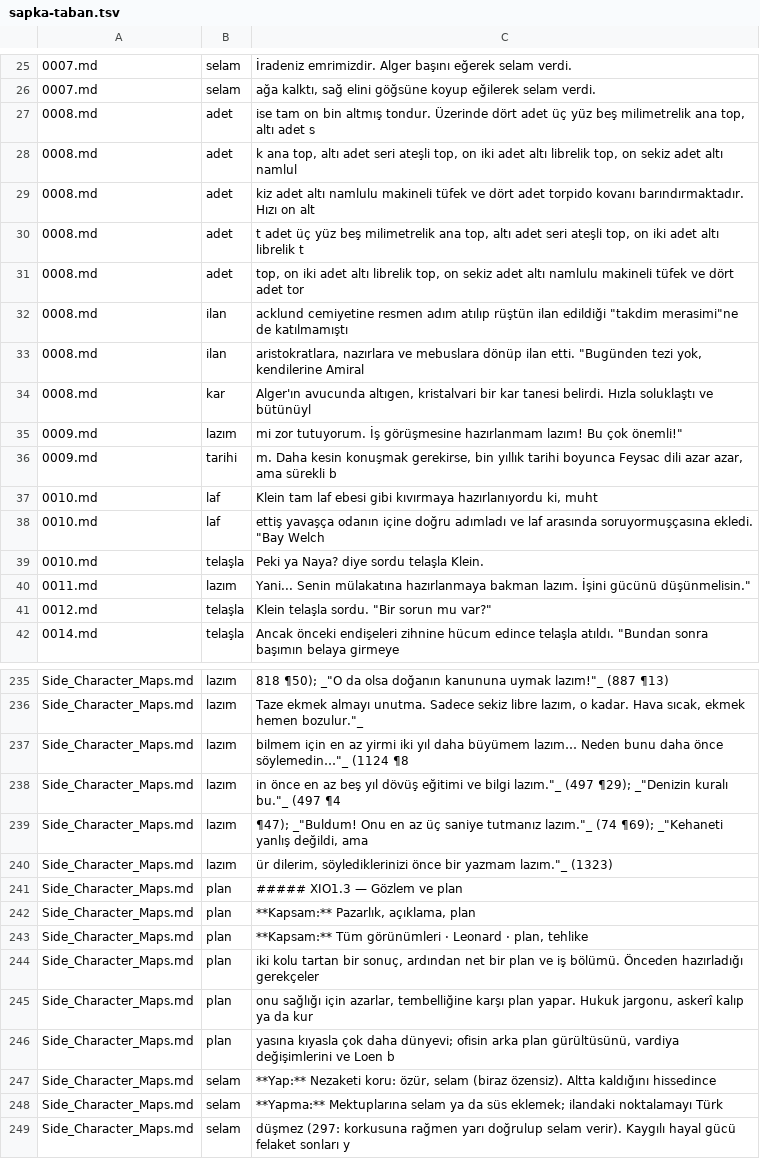
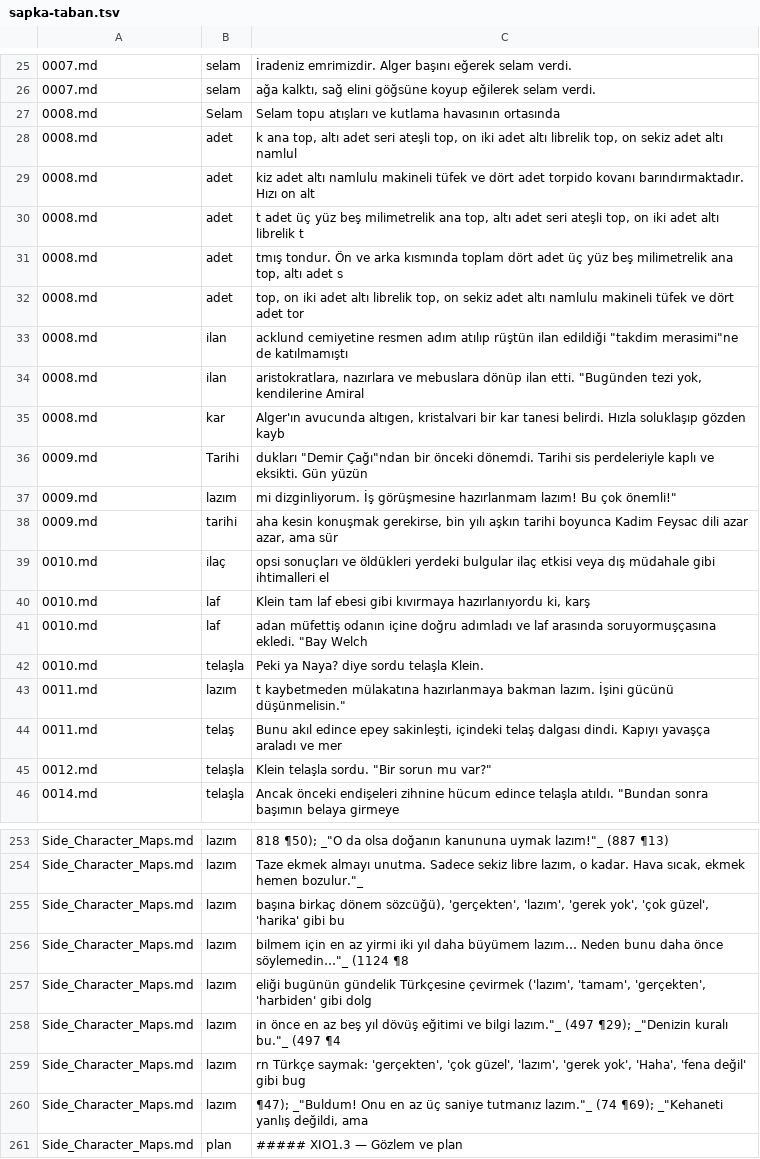
Before and after one commit to Imperium34/LotM_Scripts, a TSV file: lint/sapka-taban.tsv, drawn as a sheet; only a part is shown, gaps mark what is left out; the shorter side is filled out with more unchanged rows; the diff covers the shown part only.

```diff
--- a/lint/sapka-taban.tsv
+++ b/lint/sapka-taban.tsv
@@ -26,3 +26,3 @@
 0007.md	selam	ağa kalktı, sağ elini göğsüne koyup eğilerek selam verdi.
-0008.md	adet	ise tam on bin altmış tondur. Üzerinde dört adet üç yüz beş milimetrelik ana top, altı adet s
+0008.md	Selam	Selam topu atışları ve kutlama havasının ortasında
 0008.md	adet	k ana top, altı adet seri ateşli top, on iki adet altı librelik top, on sekiz adet altı namlul
@@ -30,2 +30,3 @@
 0008.md	adet	t adet üç yüz beş milimetrelik ana top, altı adet seri ateşli top, on iki adet altı librelik t
+0008.md	adet	tmış tondur. Ön ve arka kısmında toplam dört adet üç yüz beş milimetrelik ana top, altı adet s
 0008.md	adet	top, on iki adet altı librelik top, on sekiz adet altı namlulu makineli tüfek ve dört adet tor
@@ -33,9 +34,12 @@
 0008.md	ilan	aristokratlara, nazırlara ve mebuslara dönüp ilan etti. "Bugünden tezi yok, kendilerine Amiral
-0008.md	kar	Alger'ın avucunda altıgen, kristalvari bir kar tanesi belirdi. Hızla soluklaştı ve bütünüyl
-0009.md	lazım	mi zor tutuyorum. İş görüşmesine hazırlanmam lazım! Bu çok önemli!"
-0009.md	tarihi	m. Daha kesin konuşmak gerekirse, bin yıllık tarihi boyunca Feysac dili azar azar, ama sürekli b
-0010.md	laf	Klein tam laf ebesi gibi kıvırmaya hazırlanıyordu ki, muht
-0010.md	laf	ettiş yavaşça odanın içine doğru adımladı ve laf arasında soruyormuşçasına ekledi. "Bay Welch
+0008.md	kar	Alger'ın avucunda altıgen, kristalvari bir kar tanesi belirdi. Hızla soluklaşıp gözden kayb
+0009.md	Tarihi	dukları "Demir Çağı"ndan bir önceki dönemdi. Tarihi sis perdeleriyle kaplı ve eksikti. Gün yüzün
+0009.md	lazım	mi dizginliyorum. İş görüşmesine hazırlanmam lazım! Bu çok önemli!"
+0009.md	tarihi	aha kesin konuşmak gerekirse, bin yılı aşkın tarihi boyunca Kadim Feysac dili azar azar, ama sür
+0010.md	ilaç	opsi sonuçları ve öldükleri yerdeki bulgular ilaç etkisi veya dış müdahale gibi ihtimalleri el
+0010.md	laf	Klein tam laf ebesi gibi kıvırmaya hazırlanıyordu ki, karş
+0010.md	laf	adan müfettiş odanın içine doğru adımladı ve laf arasında soruyormuşçasına ekledi. "Bay Welch
 0010.md	telaşla	"Peki ya Naya?" diye sordu telaşla Klein.
-0011.md	lazım	Yani... Senin mülakatına hazırlanmaya bakman lazım. İşini gücünü düşünmelisin."
+0011.md	lazım	t kaybetmeden mülakatına hazırlanmaya bakman lazım. İşini gücünü düşünmelisin."
+0011.md	telaş	Bunu akıl edince epey sakinleşti, içindeki telaş dalgası dindi. Kapıyı yavaşça araladı ve mer
 0012.md	telaşla	Klein telaşla sordu. "Bir sorun mu var?"
@@ -250,6 +268,8 @@ Side_Character_Maps.md	lazım	818 ¶50); _"O da olsa doğanın kanununa uymak la
 Side_Character_Maps.md	lazım	Taze ekmek almayı unutma. Sadece sekiz libre lazım, o kadar. Hava sıcak, ekmek hemen bozulur."_
+Side_Character_Maps.md	lazım	başına birkaç dönem sözcüğü), 'gerçekten', 'lazım', 'gerek yok', 'çok güzel', 'harika' gibi bu
 Side_Character_Maps.md	lazım	bilmem için en az yirmi iki yıl daha büyümem lazım… Neden bunu daha önce söylemedin…"_ (1124 ¶8
+Side_Character_Maps.md	lazım	eliği bugünün gündelik Türkçesine çevirmek ('lazım', 'tamam', 'gerçekten', 'harbiden' gibi dolg
 Side_Character_Maps.md	lazım	in önce en az beş yıl dövüş eğitimi ve bilgi lazım."_ (497 ¶29); _"Denizin kuralı bu."_ (497 ¶4
+Side_Character_Maps.md	lazım	rn Türkçe saymak: 'gerçekten', 'çok güzel', 'lazım', 'gerek yok', 'Haha', 'fena değil' gibi bug
 Side_Character_Maps.md	lazım	¶47); _"Buldum! Onu en az üç saniye tutmanız lazım."_ (74 ¶69); _"Kehaneti yanlış değildi, ama
-Side_Character_Maps.md	lazım	ür dilerim, söylediklerinizi önce bir yazmam lazım."_ (1323)
 Side_Character_Maps.md	plan	##### XIO1.3 — Gözlem ve plan
```
Also changed, not shown: 31 added rows, 3 removed rows and 8 edited cells elsewhere in this file, 16 other files.
